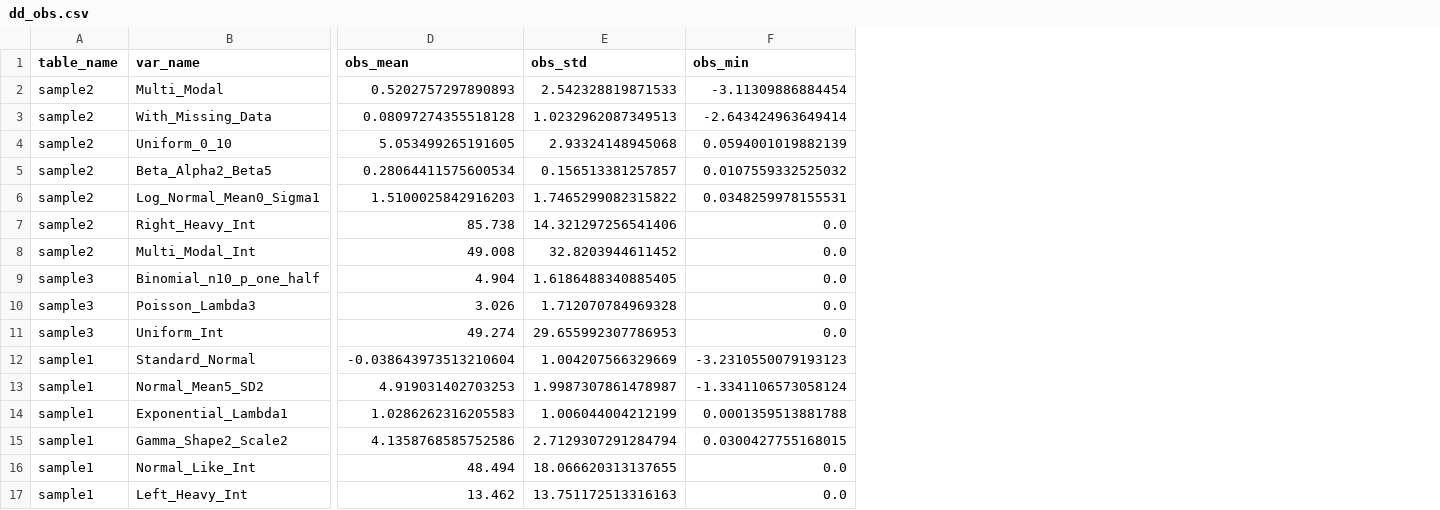
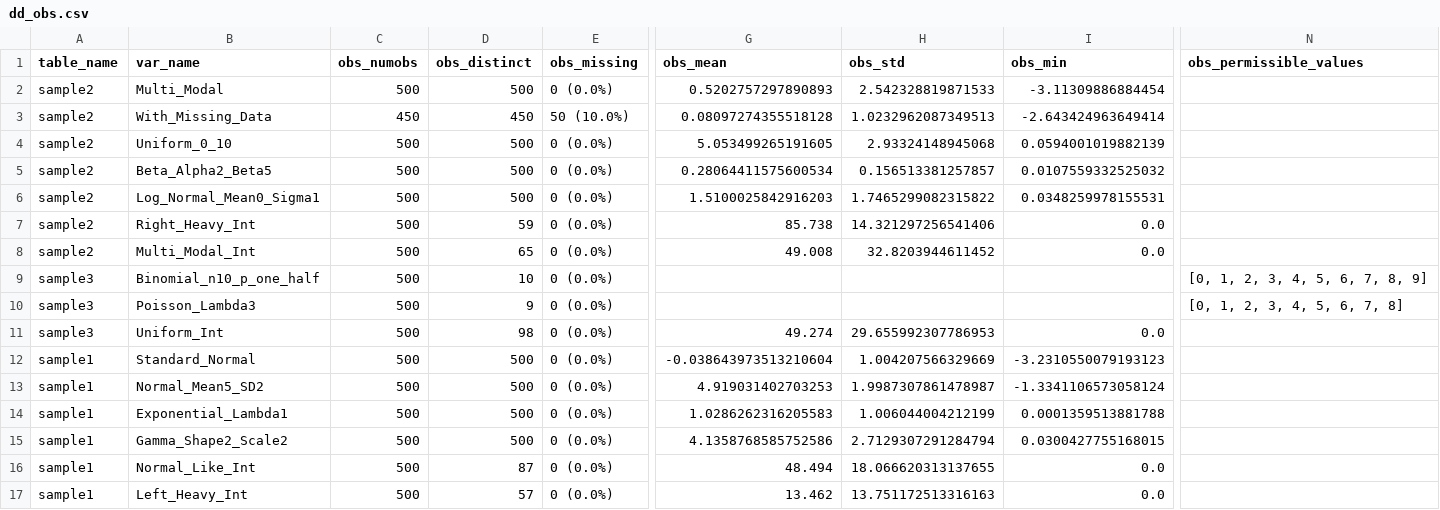
Before and after one commit to jameshenegan/synthesize-me, a CSV file: example-data/metadata/dd_obs.csv, drawn as a sheet; only a part is shown, gaps mark what is left out; addresses are those after the commit; the diff covers the shown part only; the diff names each change by its address in the sheet, - before the commit and + after, or states it on an @@ line.

```diff
--- a/example-data/metadata/dd_obs.csv
+++ b/example-data/metadata/dd_obs.csv
+column C (obs_numobs), rows 2-17: 500 | 450 | 500 | 500 | 500 | 500 | 500 | 500 | 500 | 500 | 500 | 500 | 500 | 500 | 500 | 500
+column D (obs_distinct), rows 2-17: 500 | 450 | 500 | 500 | 500 | 59 | 65 | 10 | 9 | 98 | 500 | 500 | 500 | 500 | 87 | 57
+column E (obs_missing), rows 2-17: 0 (0.0%) | 50 (10.0%) | 0 (0.0%) | 0 (0.0%) | 0 (0.0%) | 0 (0.0%) | 0 (0.0%) | 0 (0.0%) | 0 (0.0%) | 0 (0.0%) | 0 (0.0%) | 0 (0.0%) | 0 (0.0%) | 0 (0.0%) | 0 (0.0%) | 0 (0.0%)
+column N (obs_permissible_values), rows 9-10: [0, 1, 2, 3, 4, 5, 6, 7, 8, 9] | [0, 1, 2, 3, 4, 5, 6, 7, 8]
-G9 (obs_mean): 4.904
+G9 (obs_mean): (empty)
-H9 (obs_std): 1.6186488340885405
+H9 (obs_std): (empty)
-I9:I10 (obs_min): 0.0
+I9:I10 (obs_min): (empty)
-G10 (obs_mean): 3.026
+G10 (obs_mean): (empty)
-H10 (obs_std): 1.712070784969328
+H10 (obs_std): (empty)
```
Also changed, not shown: 8 edited cells elsewhere in this file, 6 other files.
